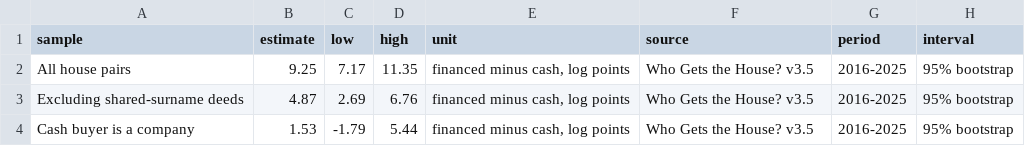
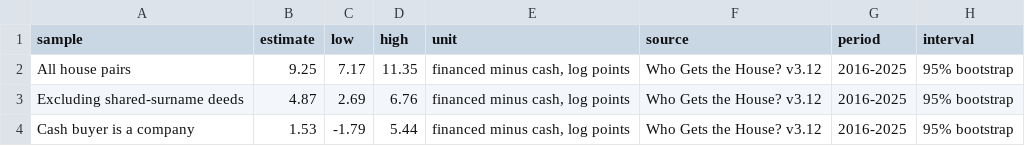
Before and after one commit to pgold30/reading-the-housing-record, a CSV file: assets/stories/cash-discount.csv, drawn as a sheet.

```diff
--- a/assets/stories/cash-discount.csv
+++ b/assets/stories/cash-discount.csv
@@ -1,4 +1,4 @@
 sample,estimate,low,high,unit,source,period,interval
-All house pairs,9.25,7.17,11.35,"financed minus cash, log points",Who Gets the House? v3.5,2016-2025,95% bootstrap
-Excluding shared-surname deeds,4.87,2.69,6.76,"financed minus cash, log points",Who Gets the House? v3.5,2016-2025,95% bootstrap
-Cash buyer is a company,1.53,-1.79,5.44,"financed minus cash, log points",Who Gets the House? v3.5,2016-2025,95% bootstrap
+All house pairs,9.25,7.17,11.35,"financed minus cash, log points",Who Gets the House? v3.12,2016-2025,95% bootstrap
+Excluding shared-surname deeds,4.87,2.69,6.76,"financed minus cash, log points",Who Gets the House? v3.12,2016-2025,95% bootstrap
+Cash buyer is a company,1.53,-1.79,5.44,"financed minus cash, log points",Who Gets the House? v3.12,2016-2025,95% bootstrap
```
Also changed, not shown: assets/stories/mortgage-recording-comparison.csv, assets/stories/tax-round-prices.csv, 51 other files.
